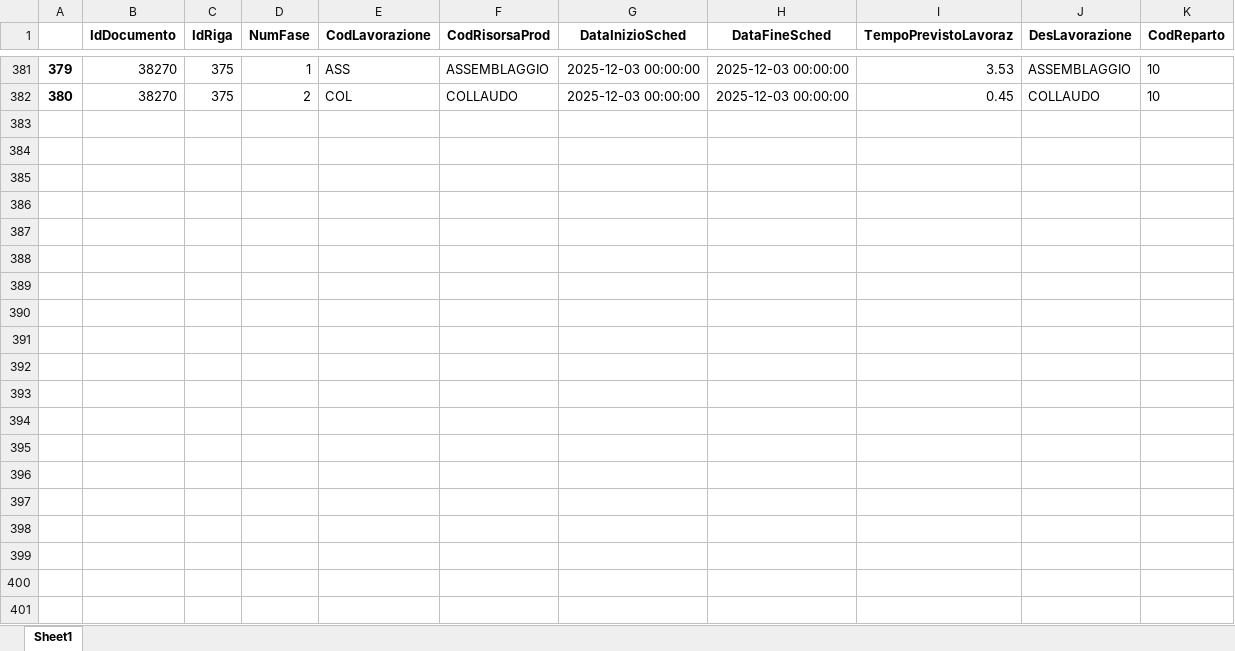
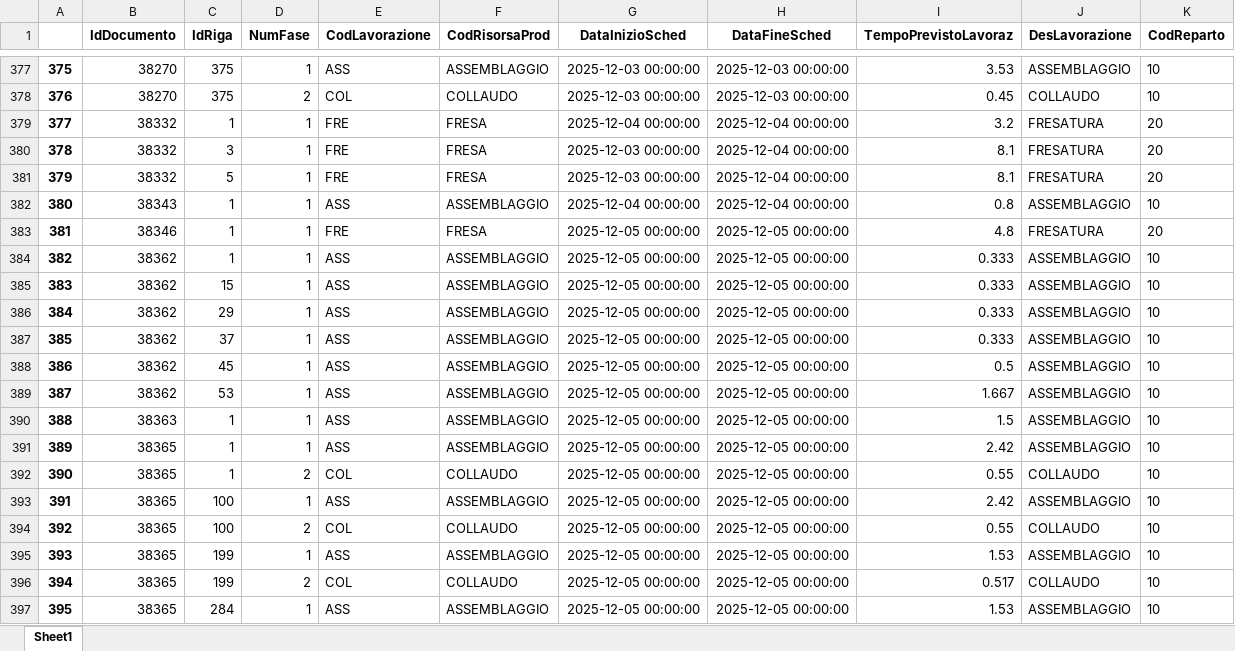
Before and after one commit to GiorgioAlessandria/Avanzamenti_produzione, an Excel workbook: excel/odpfasi.xlsx, sheet Sheet1, drawn as a sheet; only a part is shown, gaps mark what is left out; values as stored, in another font and other column widths than the file's, no borders; the diff covers the shown part only; the diff names each change by its address in the sheet, - before the commit and + after, or states it on an @@ line.

```diff
--- a/excel/odpfasi.xlsx (sheet Sheet1)
+++ b/excel/odpfasi.xlsx (sheet Sheet1)
@@ column A renumbered between rows 178 and 378 @@
+row 379: 377 | 38332 | 1 | 1 | FRE | FRESA | 2025-12-04 00:00:00 | 2025-12-04 00:00:00 | 3.2 | FRESATURA | 20
+row 380: 378 | 38332 | 3 | 1 | FRE | FRESA | 2025-12-03 00:00:00 | 2025-12-04 00:00:00 | 8.1 | FRESATURA | 20
+row 381: 379 | 38332 | 5 | 1 | FRE | FRESA | 2025-12-03 00:00:00 | 2025-12-04 00:00:00 | 8.1 | FRESATURA | 20
+row 382: 380 | 38343 | 1 | 1 | ASS | ASSEMBLAGGIO | 2025-12-04 00:00:00 | 2025-12-04 00:00:00 | 0.8 | ASSEMBLAGGIO | 10
+row 383: 381 | 38346 | 1 | 1 | FRE | FRESA | 2025-12-05 00:00:00 | 2025-12-05 00:00:00 | 4.8 | FRESATURA | 20
+row 384: 382 | 38362 | 1 | 1 | ASS | ASSEMBLAGGIO | 2025-12-05 00:00:00 | 2025-12-05 00:00:00 | 0.333 | ASSEMBLAGGIO | 10
+row 385: 383 | 38362 | 15 | 1 | ASS | ASSEMBLAGGIO | 2025-12-05 00:00:00 | 2025-12-05 00:00:00 | 0.333 | ASSEMBLAGGIO | 10
+row 386: 384 | 38362 | 29 | 1 | ASS | ASSEMBLAGGIO | 2025-12-05 00:00:00 | 2025-12-05 00:00:00 | 0.333 | ASSEMBLAGGIO | 10
+row 387: 385 | 38362 | 37 | 1 | ASS | ASSEMBLAGGIO | 2025-12-05 00:00:00 | 2025-12-05 00:00:00 | 0.333 | ASSEMBLAGGIO | 10
+row 388: 386 | 38362 | 45 | 1 | ASS | ASSEMBLAGGIO | 2025-12-05 00:00:00 | 2025-12-05 00:00:00 | 0.5 | ASSEMBLAGGIO | 10
+row 389: 387 | 38362 | 53 | 1 | ASS | ASSEMBLAGGIO | 2025-12-05 00:00:00 | 2025-12-05 00:00:00 | 1.667 | ASSEMBLAGGIO | 10
+row 390: 388 | 38363 | 1 | 1 | ASS | ASSEMBLAGGIO | 2025-12-05 00:00:00 | 2025-12-05 00:00:00 | 1.5 | ASSEMBLAGGIO | 10
+row 391: 389 | 38365 | 1 | 1 | ASS | ASSEMBLAGGIO | 2025-12-05 00:00:00 | 2025-12-05 00:00:00 | 2.42 | ASSEMBLAGGIO | 10
+row 392: 390 | 38365 | 1 | 2 | COL | COLLAUDO | 2025-12-05 00:00:00 | 2025-12-05 00:00:00 | 0.55 | COLLAUDO | 10
+row 393: 391 | 38365 | 100 | 1 | ASS | ASSEMBLAGGIO | 2025-12-05 00:00:00 | 2025-12-05 00:00:00 | 2.42 | ASSEMBLAGGIO | 10
+row 394: 392 | 38365 | 100 | 2 | COL | COLLAUDO | 2025-12-05 00:00:00 | 2025-12-05 00:00:00 | 0.55 | COLLAUDO | 10
+row 395: 393 | 38365 | 199 | 1 | ASS | ASSEMBLAGGIO | 2025-12-05 00:00:00 | 2025-12-05 00:00:00 | 1.53 | ASSEMBLAGGIO | 10
+row 396: 394 | 38365 | 199 | 2 | COL | COLLAUDO | 2025-12-05 00:00:00 | 2025-12-05 00:00:00 | 0.517 | COLLAUDO | 10
+row 397: 395 | 38365 | 284 | 1 | ASS | ASSEMBLAGGIO | 2025-12-05 00:00:00 | 2025-12-05 00:00:00 | 1.53 | ASSEMBLAGGIO | 10
```
Also changed, not shown: 28 added rows and 4 removed rows elsewhere in this sheet, excel/odp.xlsx, excel/odpcomponenti.xlsx, 8 other files.
